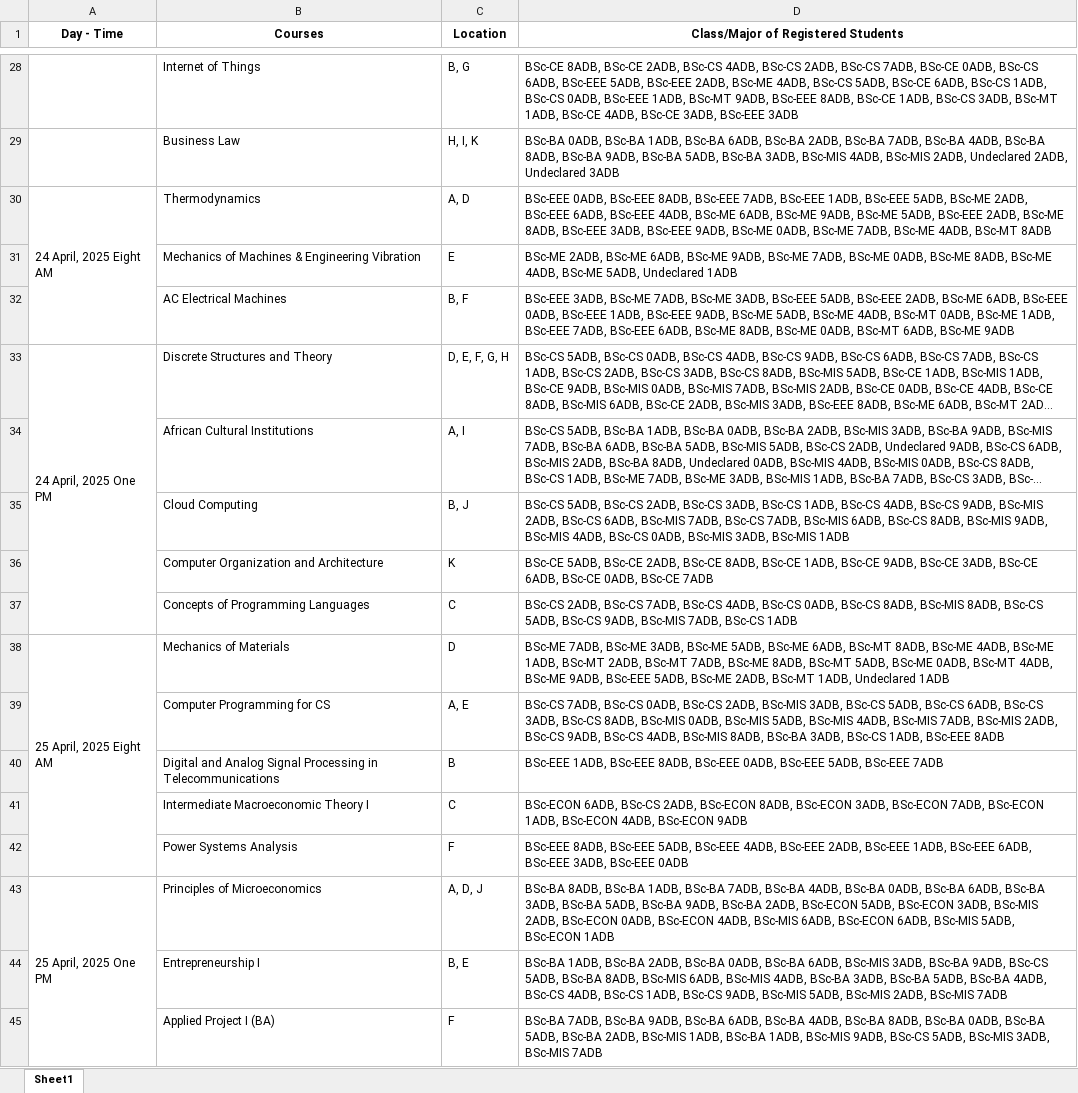
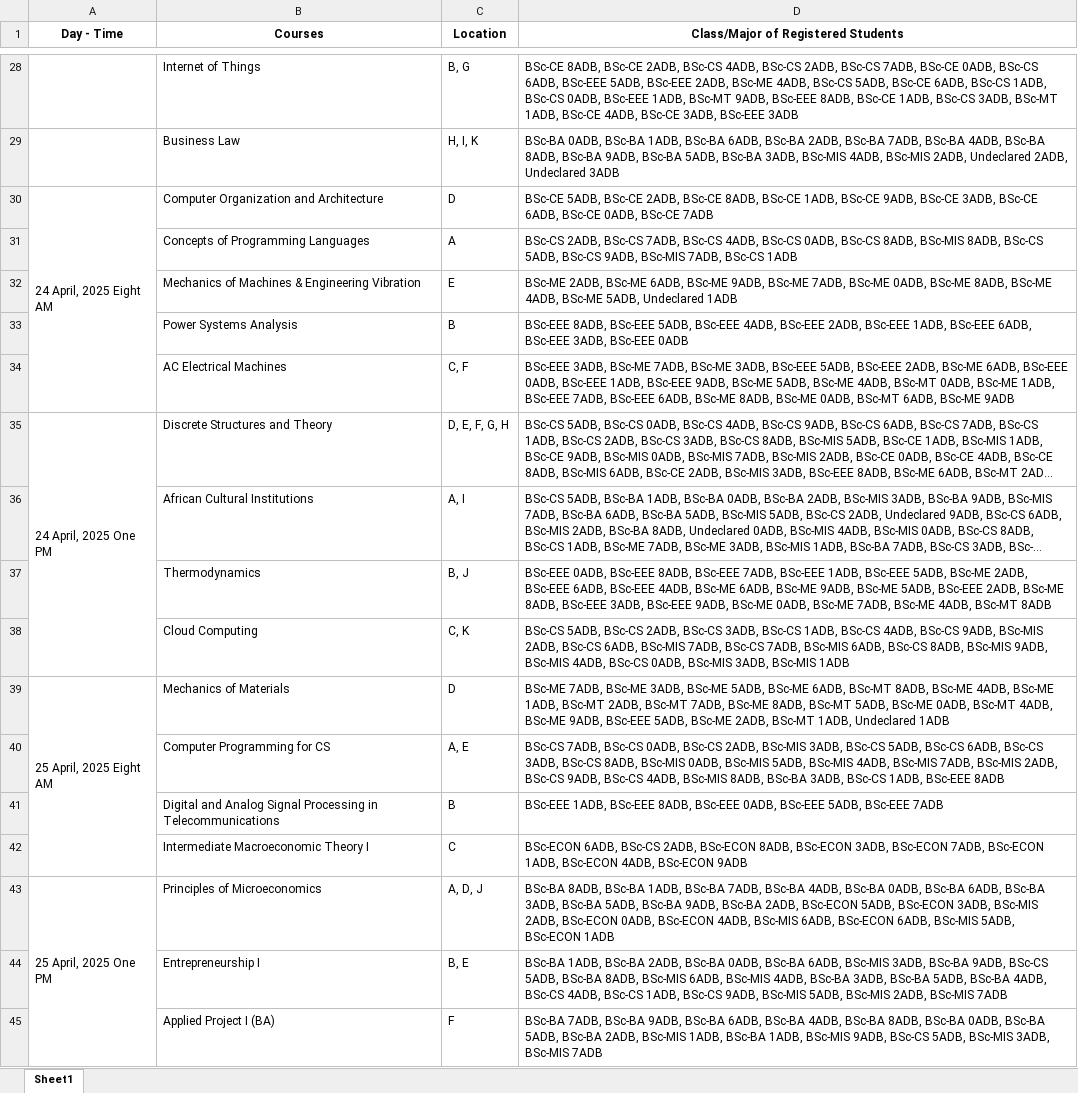
Before and after one commit to mariedoh/cap, an Excel workbook: final/final.xlsx, sheet Sheet1, drawn as a sheet; only a part is shown, gaps mark what is left out; long unchanged cells end in …; values as stored, in another font and other column widths than the file's, no borders; removed rows and columns are numbered as before the commit, all else as after; the diff names each change by its address in the sheet, - before the commit and + after, or states it on an @@ line.

```diff
--- a/final/final.xlsx (sheet Sheet1)
+++ b/final/final.xlsx (sheet Sheet1)
-row 30: 24 April, 2025 Eight AM | Thermodynamics | A, D | BSc-EEE 0ADB, BSc-EEE 8ADB, BSc-EEE 7ADB, BSc-EEE 1ADB, BSc-EEE 5ADB, BSc-ME 2ADB, BSc-EEE 6ADB, BSc-EEE 4ADB, BSc-ME 6ADB, BSc-ME 9ADB, BSc-ME 5ADB, BSc-EEE 2ADB, BSc-ME 8ADB, BSc-EEE 3ADB, BSc-EEE 9ADB, BSc-ME 0ADB, BSc-ME 7ADB, BSc-ME 4ADB, BSc-MT 8ADB
+row 30: 24 April, 2025 Eight AM | Computer Organization and Architecture | D | BSc-CE 5ADB, BSc-CE 2ADB, BSc-CE 8ADB, BSc-CE 1ADB, BSc-CE 9ADB, BSc-CE 3ADB, BSc-CE 6ADB, BSc-CE 0ADB, BSc-CE 7ADB
+row 31:  | Concepts of Programming Languages | A | BSc-CS 2ADB, BSc-CS 7ADB, BSc-CS 4ADB, BSc-CS 0ADB, BSc-CS 8ADB, BSc-MIS 8ADB, BSc-CS 5ADB, BSc-CS 9ADB, BSc-MIS 7ADB, BSc-CS 1ADB
+row 33:  | Power Systems Analysis | B | BSc-EEE 8ADB, BSc-EEE 5ADB, BSc-EEE 4ADB, BSc-EEE 2ADB, BSc-EEE 1ADB, BSc-EEE 6ADB, BSc-EEE 3ADB, BSc-EEE 0ADB
-C34 (Location): B, F
+C34 (Location): C, F
+row 37:  | Thermodynamics | B, J | BSc-EEE 0ADB, BSc-EEE 8ADB, BSc-EEE 7ADB, BSc-EEE 1ADB, BSc-EEE 5ADB, BSc-ME 2ADB, BSc-EEE 6ADB, BSc-EEE 4ADB, BSc-ME 6ADB, BSc-ME 9ADB, BSc-ME 5ADB, BSc-EEE 2ADB, BSc-ME 8ADB, BSc-EEE 3ADB, BSc-EEE 9ADB, BSc-ME 0ADB, BSc-ME 7ADB, BSc-ME 4ADB, BSc-MT 8ADB
-C38 (Location): B, J
+C38 (Location): C, K
-row 36:  | Computer Organization and Architecture | K | BSc-CE 5ADB, BSc-CE 2ADB, BSc-CE 8ADB, BSc-CE 1ADB, BSc-CE 9ADB, BSc-CE 3ADB, BSc-CE 6ADB, BSc-CE 0ADB, BSc-CE 7ADB
-row 37:  | Concepts of Programming Languages | C | BSc-CS 2ADB, BSc-CS 7ADB, BSc-CS 4ADB, BSc-CS 0ADB, BSc-CS 8ADB, BSc-MIS 8ADB, BSc-CS 5ADB, BSc-CS 9ADB, BSc-MIS 7ADB, BSc-CS 1ADB
-row 42:  | Power Systems Analysis | F | BSc-EEE 8ADB, BSc-EEE 5ADB, BSc-EEE 4ADB, BSc-EEE 2ADB, BSc-EEE 1ADB, BSc-EEE 6ADB, BSc-EEE 3ADB, BSc-EEE 0ADB
```
Also changed, not shown: 6 other files.
